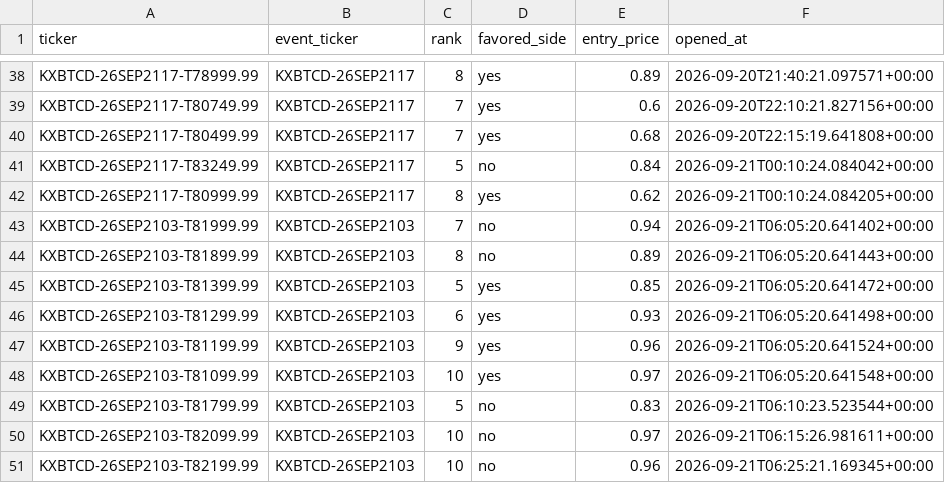
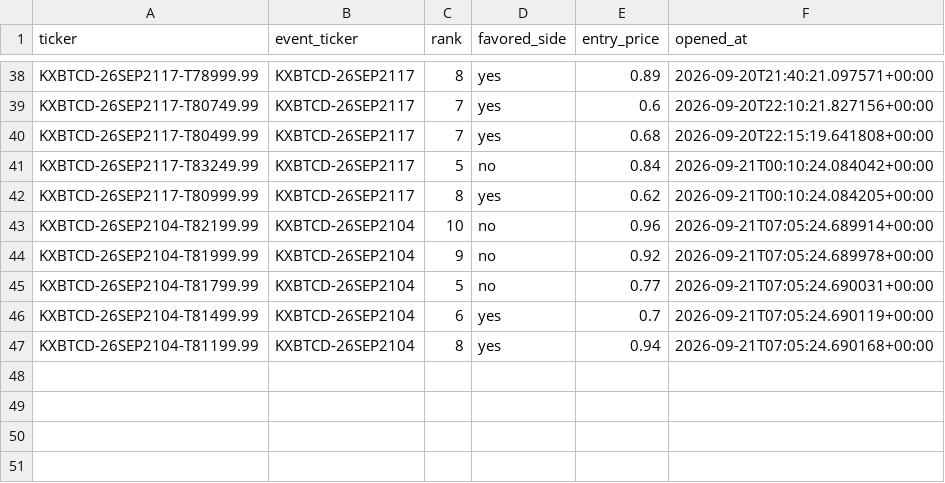
Before and after one commit to Prinxe-crypto/kxbtcd-midrank-bot, a CSV file: open_positions.csv, drawn as a sheet; only a part is shown, gaps mark what is left out.

```diff
--- a/open_positions.csv
+++ b/open_positions.csv
@@ -42,10 +42,6 @@ KXBTCD-26SEP2117-T83249.99,KXBTCD-26SEP2117,5,no,0.84,2026-09-21T00:10:24.084042
 KXBTCD-26SEP2117-T80999.99,KXBTCD-26SEP2117,8,yes,0.62,2026-09-21T00:10:24.084205+00:00
-KXBTCD-26SEP2103-T81999.99,KXBTCD-26SEP2103,7,no,0.94,2026-09-21T06:05:20.641402+00:00
-KXBTCD-26SEP2103-T81899.99,KXBTCD-26SEP2103,8,no,0.89,2026-09-21T06:05:20.641443+00:00
-KXBTCD-26SEP2103-T81399.99,KXBTCD-26SEP2103,5,yes,0.85,2026-09-21T06:05:20.641472+00:00
-KXBTCD-26SEP2103-T81299.99,KXBTCD-26SEP2103,6,yes,0.93,2026-09-21T06:05:20.641498+00:00
-KXBTCD-26SEP2103-T81199.99,KXBTCD-26SEP2103,9,yes,0.96,2026-09-21T06:05:20.641524+00:00
-KXBTCD-26SEP2103-T81099.99,KXBTCD-26SEP2103,10,yes,0.97,2026-09-21T06:05:20.641548+00:00
-KXBTCD-26SEP2103-T81799.99,KXBTCD-26SEP2103,5,no,0.83,2026-09-21T06:10:23.523544+00:00
-KXBTCD-26SEP2103-T82099.99,KXBTCD-26SEP2103,10,no,0.97,2026-09-21T06:15:26.981611+00:00
-KXBTCD-26SEP2103-T82199.99,KXBTCD-26SEP2103,10,no,0.96,2026-09-21T06:25:21.169345+00:00
+KXBTCD-26SEP2104-T82199.99,KXBTCD-26SEP2104,10,no,0.96,2026-09-21T07:05:24.689914+00:00
+KXBTCD-26SEP2104-T81999.99,KXBTCD-26SEP2104,9,no,0.92,2026-09-21T07:05:24.689978+00:00
+KXBTCD-26SEP2104-T81799.99,KXBTCD-26SEP2104,5,no,0.77,2026-09-21T07:05:24.690031+00:00
+KXBTCD-26SEP2104-T81499.99,KXBTCD-26SEP2104,6,yes,0.7,2026-09-21T07:05:24.690119+00:00
+KXBTCD-26SEP2104-T81199.99,KXBTCD-26SEP2104,8,yes,0.94,2026-09-21T07:05:24.690168+00:00
```
Also changed, not shown: closed_positions.csv.
